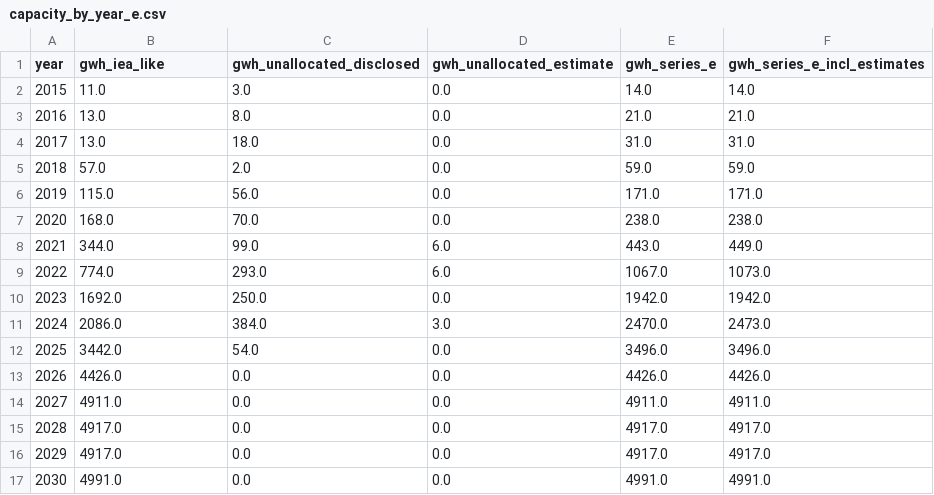
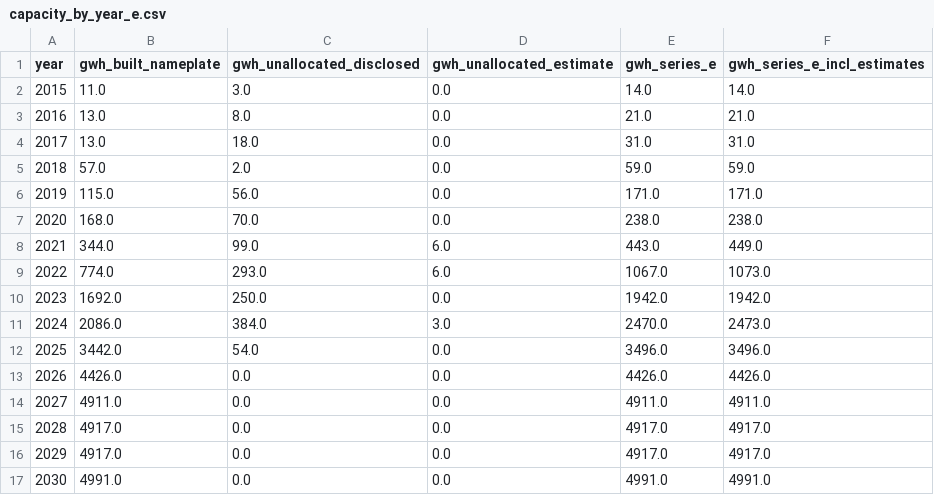
Before and after one commit to dmw24/BatteryFactory, a CSV file: capacity_by_year_e.csv, drawn as a sheet.

```diff
--- a/capacity_by_year_e.csv
+++ b/capacity_by_year_e.csv
@@ -1,2 +1,2 @@
-year,gwh_iea_like,gwh_unallocated_disclosed,gwh_unallocated_estimate,gwh_series_e,gwh_series_e_incl_estimates
+year,gwh_built_nameplate,gwh_unallocated_disclosed,gwh_unallocated_estimate,gwh_series_e,gwh_series_e_incl_estimates
 2015,11.0,3.0,0.0,14.0,14.0
```
Also changed, not shown: capacity_by_year.csv, capacity_by_year_f.csv, 10 other files.
